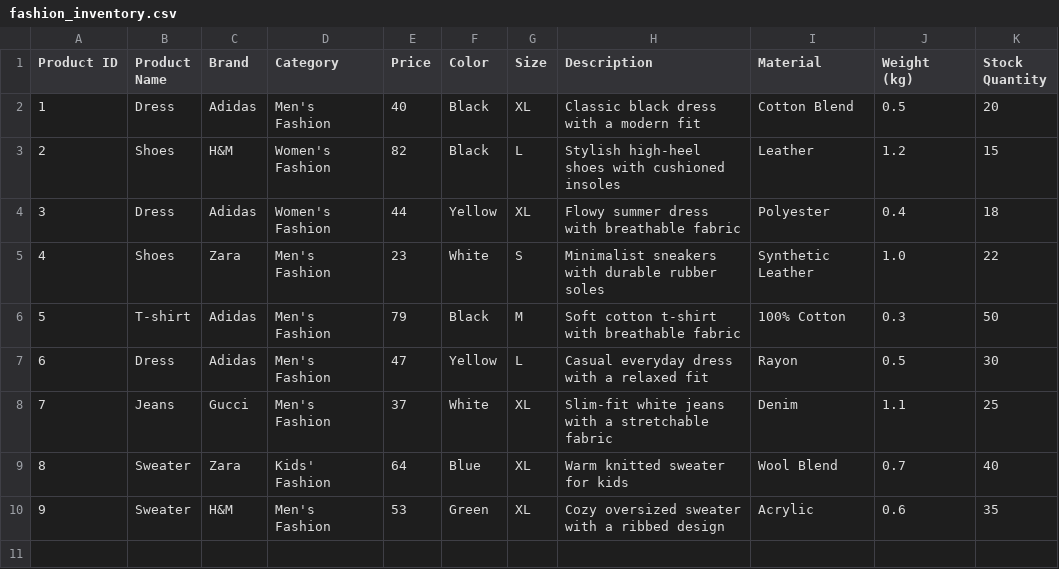
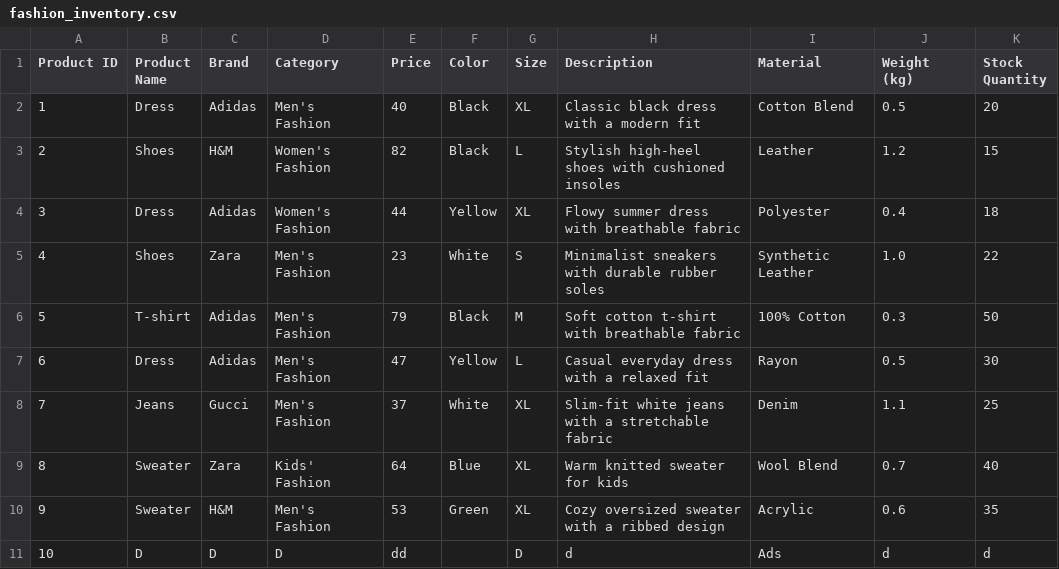
Before and after one commit to FeezRM/CodeMosaic, a CSV file: csv_files/fashion_inventory.csv, drawn as a sheet.

```diff
--- a/csv_files/fashion_inventory.csv
+++ b/csv_files/fashion_inventory.csv
@@ -10 +10,2 @@ Product ID,Product Name,Brand,Category,Price,Color,Size,Description,Material,Wei
 9,Sweater,H&M,Men's Fashion,53,Green,XL,Cozy oversized sweater with a ribbed design,Acrylic,0.6,35
+10,D,D,D,dd,,D,d,Ads,d,d
```
Also changed, not shown: 2 other files.
